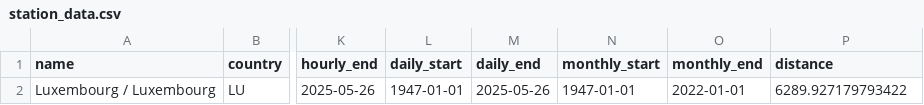
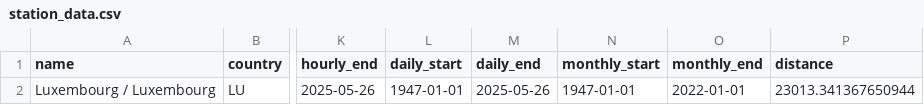
Before and after one commit to albane-kr/weather-chatbot, a CSV file: weather_forecast_api/station_data.csv, drawn as a sheet; only a part is shown, gaps mark what is left out; the diff names each change by its address in the sheet, - before the commit and + after, or states it on an @@ line.

```diff
--- a/weather_forecast_api/station_data.csv
+++ b/weather_forecast_api/station_data.csv
-P2 (distance): 6289.927179793422
+P2 (distance): 23013.341367650944
```
Also changed, not shown: weather-chatbot-app/backend/llm/coco.csv, weather-chatbot-app/backend/llm/coco_to_weather_id.csv, 7 other files.
